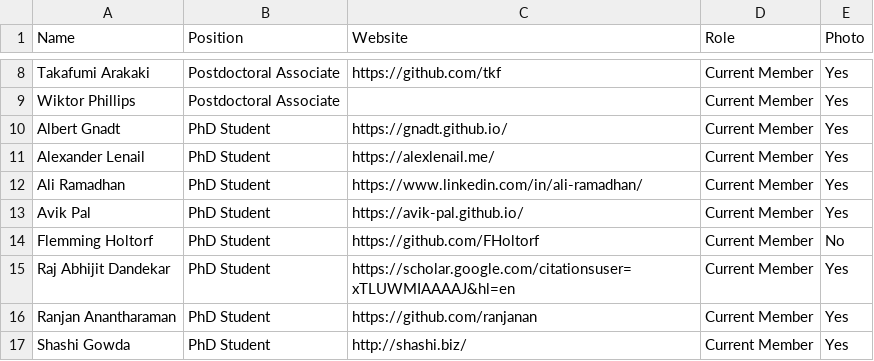
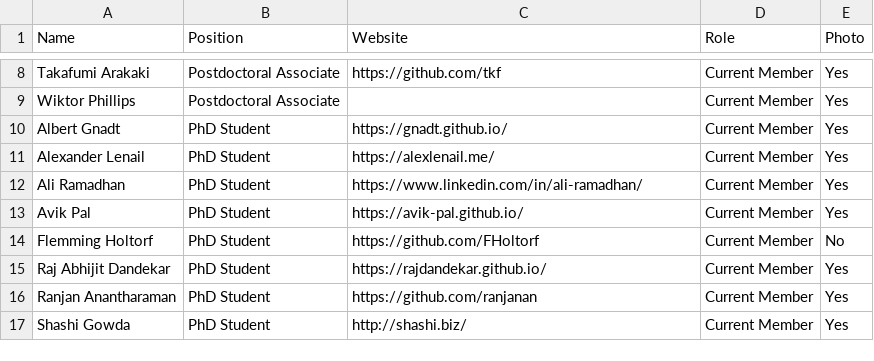
Before and after one commit to JuliaLabs/julialabs.github.io, a CSV file: _assets/people.csv, drawn as a sheet; only a part is shown, gaps mark what is left out.

Commit message:
url update

```diff
--- a/_assets/people.csv
+++ b/_assets/people.csv
@@ -14,3 +14,3 @@ Avik Pal,PhD Student,https://avik-pal.github.io/,Current Member,Yes
 Flemming Holtorf,PhD Student,https://github.com/FHoltorf,Current Member,No
-Raj Abhijit Dandekar,PhD Student,https://scholar.google.com/citationsuser=xTLUWMIAAAAJ&hl=en,Current Member,Yes
+Raj Abhijit Dandekar,PhD Student,https://rajdandekar.github.io/,Current Member,Yes
 Ranjan Anantharaman,PhD Student,https://github.com/ranjanan,Current Member,Yes
```
